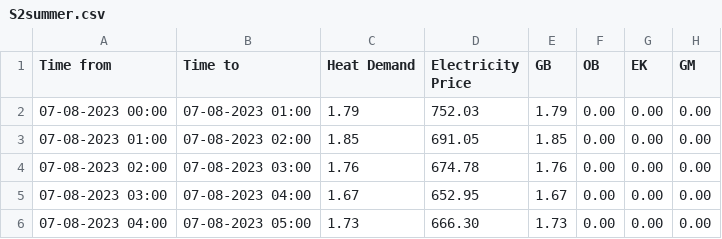
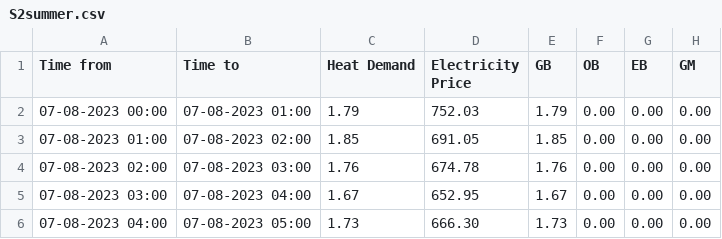
Before and after one commit to kramoda/missionimpossible, a CSV file: SemesterProject2/CSV/S2summer.csv, drawn as a sheet; only a part is shown.

```diff
--- a/SemesterProject2/CSV/S2summer.csv
+++ b/SemesterProject2/CSV/S2summer.csv
@@ -1,2 +1,2 @@
-Time from;Time to;Heat Demand;Electricity Price;GB;OB;EK;GM
+Time from;Time to;Heat Demand;Electricity Price;GB;OB;EB;GM
 07-08-2023 00:00;07-08-2023 01:00;1.79;752.03;1.79;0.00;0.00;0.00
```
Also changed, not shown: SemesterProject2/CSV/S2winter.csv, 37 other files.
